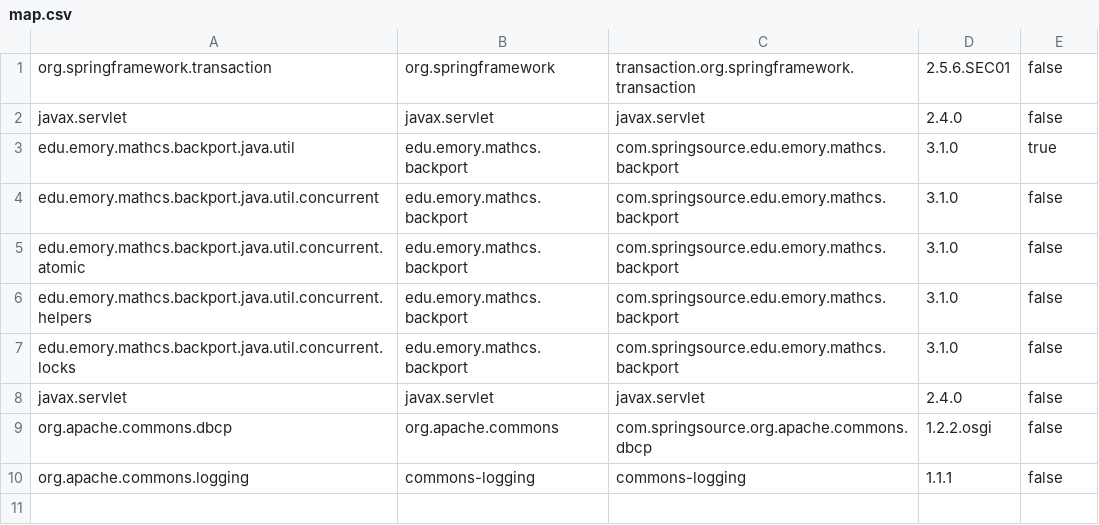
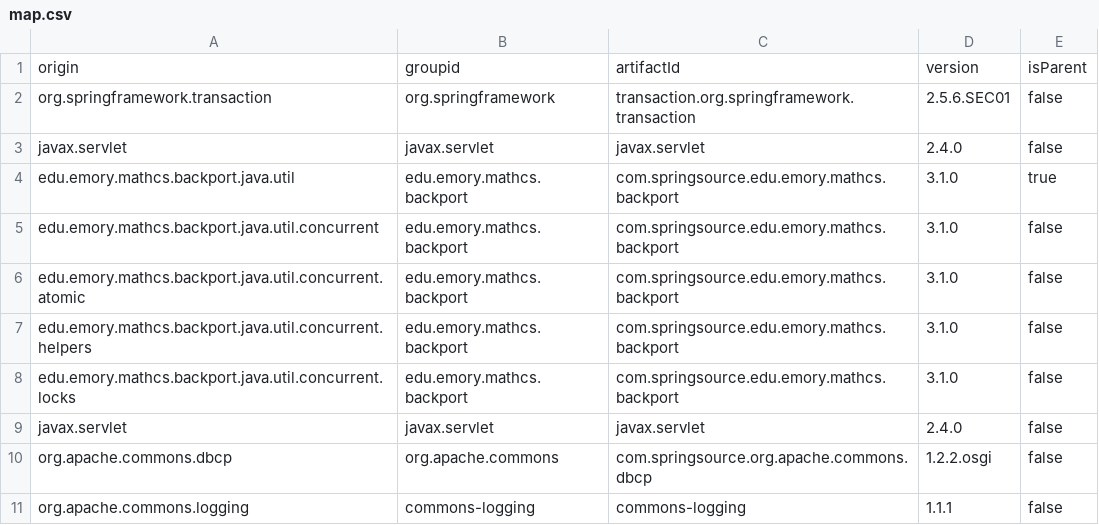
Before and after one commit to modernizing/merry, a CSV file: _fixtures/map/map.csv, drawn as a sheet.

```diff
--- a/_fixtures/map/map.csv
+++ b/_fixtures/map/map.csv
@@ -1 +1,2 @@
+origin,groupid,artifactId,version,isParent
 org.springframework.transaction,org.springframework,transaction.org.springframework.transaction,2.5.6.SEC01,false
```
Also changed, not shown: 1 other file.
